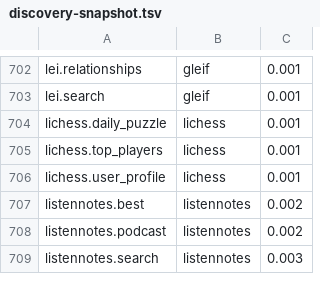
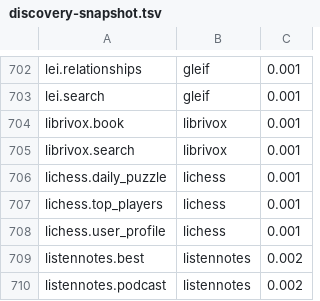
Before and after one commit to whiteknightonhorse/APIbase, a TSV file: scripts/discovery-snapshot.tsv, drawn as a sheet; only a part is shown, gaps mark what is left out; the shorter side is filled out with more unchanged rows.

```diff
--- a/scripts/discovery-snapshot.tsv
+++ b/scripts/discovery-snapshot.tsv
@@ -703,2 +703,4 @@ lei.relationships	gleif	0.001
 lei.search	gleif	0.001
+librivox.book	librivox	0.001
+librivox.search	librivox	0.001
 lichess.daily_puzzle	lichess	0.001
```
Also changed, not shown: 26 other files.
